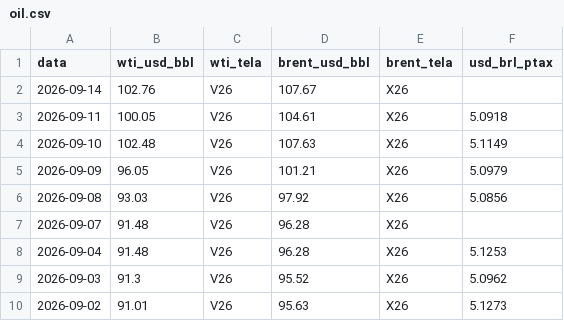
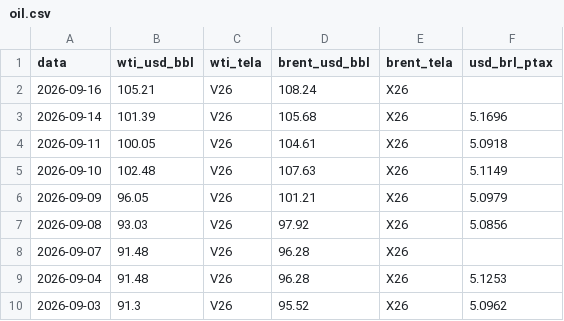
Before and after one commit to strongylis/sugar-intel, a CSV file: data/oil.csv, drawn as a sheet; only a part is shown; the shorter side is filled out with more unchanged rows.

```diff
--- a/data/oil.csv
+++ b/data/oil.csv
@@ -1,3 +1,4 @@
 data,wti_usd_bbl,wti_tela,brent_usd_bbl,brent_tela,usd_brl_ptax
-2026-09-14,102.76,V26,107.67,X26,
+2026-09-16,105.21,V26,108.24,X26,
+2026-09-14,101.39,V26,105.68,X26,5.1696
 2026-09-11,100.05,V26,104.61,X26,5.0918
```
Also changed, not shown: data/abicom_ppi.csv, data/anp_shlp_estados.csv, 10 other files.
